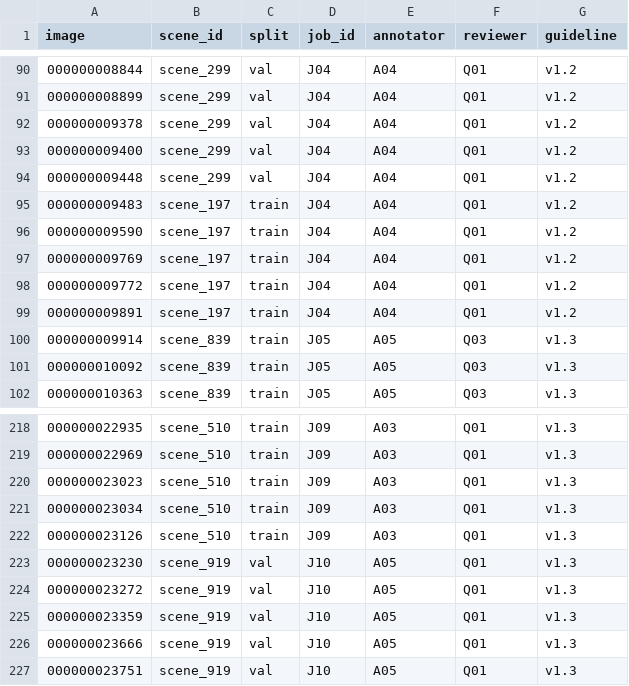
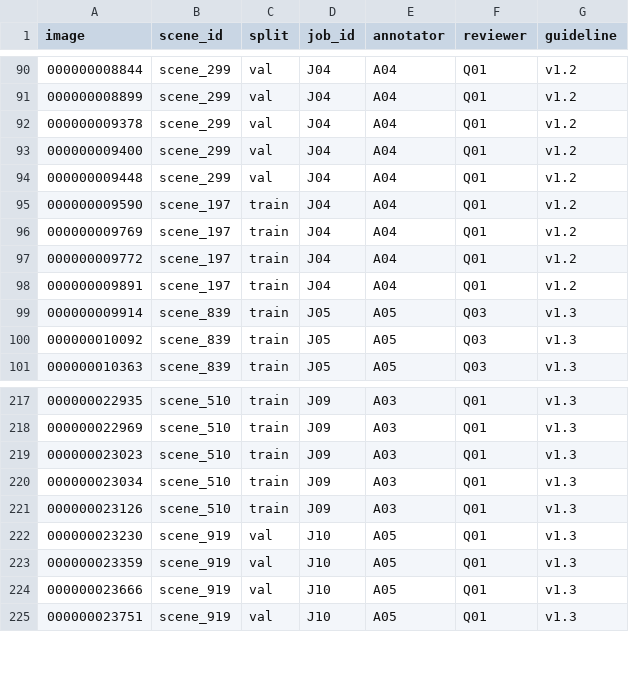
Before and after one commit to MinhHuyStrore/K5-L23-Day10-Nhom24-Dataset-Release-Handover, a CSV file: submission/r3007/handover/lab250_c62afeb67fdb_v2/truyvet.csv, drawn as a sheet; only a part is shown, gaps mark what is left out.

```diff
--- a/submission/r3007/handover/lab250_c62afeb67fdb_v2/truyvet.csv
+++ b/submission/r3007/handover/lab250_c62afeb67fdb_v2/truyvet.csv
@@ -94,3 +94,2 @@ image,scene_id,split,job_id,annotator,reviewer,guideline
 000000009448,scene_299,val,J04,A04,Q01,v1.2
-000000009483,scene_197,train,J04,A04,Q01,v1.2
 000000009590,scene_197,train,J04,A04,Q01,v1.2
@@ -223,3 +222,2 @@ image,scene_id,split,job_id,annotator,reviewer,guideline
 000000023230,scene_919,val,J10,A05,Q01,v1.3
-000000023272,scene_919,val,J10,A05,Q01,v1.3
 000000023359,scene_919,val,J10,A05,Q01,v1.3
```
Also changed, not shown: submission/r3007/handover/lab250_c62afeb67fdb_v2/label_summary.csv, submission/r3007/handover/lab250_c62afeb67fdb_v2/manifest.csv, 11 other files.
